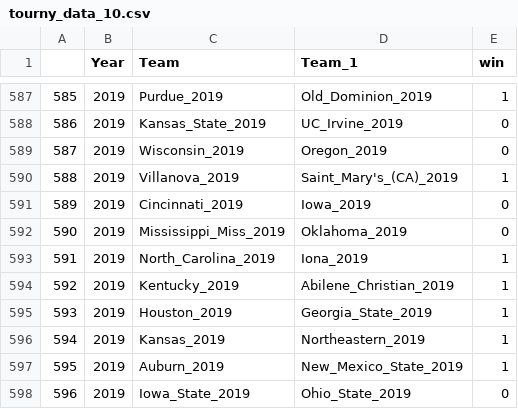
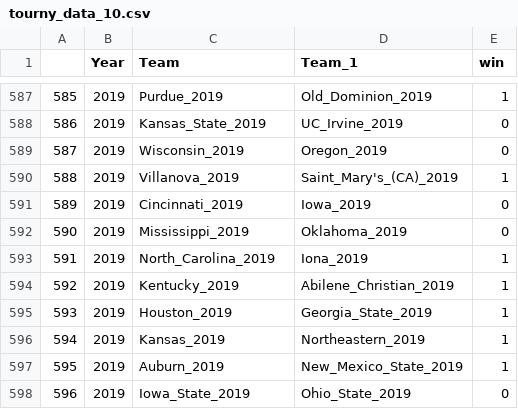
Before and after one commit to geerc/bracketlytics, a CSV file: data/kaggle_data/data2/tourny_data_10.csv, drawn as a sheet; only a part is shown, gaps mark what is left out.

Commit message:
fixed error with 'mississippi_2019'

```diff
--- a/data/kaggle_data/data2/tourny_data_10.csv
+++ b/data/kaggle_data/data2/tourny_data_10.csv
@@ -591,3 +591,3 @@
 589,2019,Cincinnati_2019,Iowa_2019,0
-590,2019,Mississippi_Miss_2019,Oklahoma_2019,0
+590,2019,Mississippi_2019,Oklahoma_2019,0
 591,2019,North_Carolina_2019,Iona_2019,1
```
